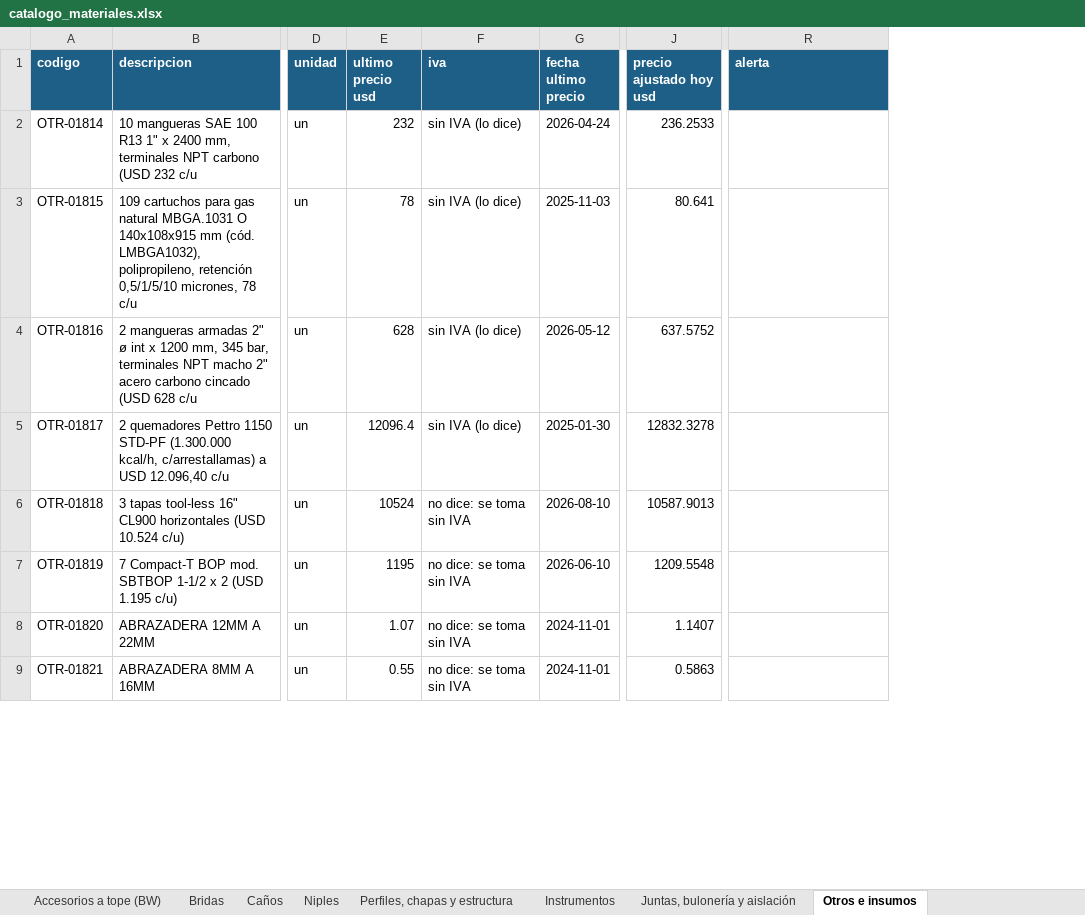
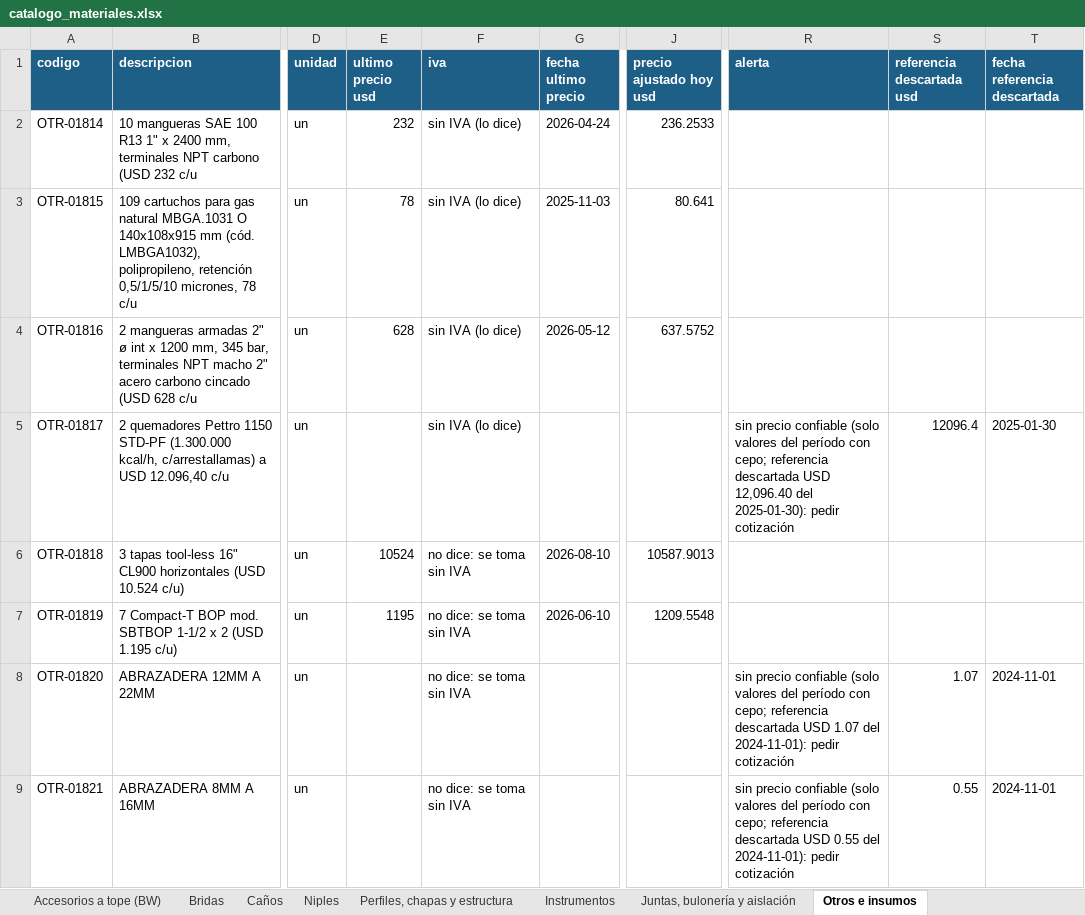
Before and after one commit to ricardoalvarezu2-cyber/cotizador-itt-2.0, an Excel workbook: conocimiento/precios/catalogo_materiales.xlsx, sheet Otros e insumos, drawn as a sheet; only a part is shown, gaps mark what is left out; values as stored, in another font and other column widths than the file's, no borders; the diff covers the shown part only; the diff names each change by its address in the sheet, - before the commit and + after, or states it on an @@ line.

```diff
--- a/conocimiento/precios/catalogo_materiales.xlsx (sheet Otros e insumos)
+++ b/conocimiento/precios/catalogo_materiales.xlsx (sheet Otros e insumos)
+column S (referencia descartada usd), rows 5-9: 12096.4 |  |  | 1.07 | 0.55
+column T (fecha referencia descartada), rows 5-9: 2025-01-30 |  |  | 2024-11-01 | 2024-11-01
-E5 (ultimo precio usd): 12096.4
+E5 (ultimo precio usd): (empty)
-G5 (fecha ultimo precio): 2025-01-30
+G5 (fecha ultimo precio): (empty)
-J5 (precio ajustado hoy usd): 12832.3278
+J5 (precio ajustado hoy usd): (empty)
-R5 (alerta): (empty)
+R5 (alerta): sin precio confiable (solo valores del período con cepo; referencia descartada USD 12,096.40 del 2025-01-30): pedir cotización
-E8 (ultimo precio usd): 1.07
+E8 (ultimo precio usd): (empty)
-G8:G9 (fecha ultimo precio): 2024-11-01
+G8:G9 (fecha ultimo precio): (empty)
-J8 (precio ajustado hoy usd): 1.1407
+J8 (precio ajustado hoy usd): (empty)
-R8 (alerta): (empty)
+R8 (alerta): sin precio confiable (solo valores del período con cepo; referencia descartada USD 1.07 del 2024-11-01): pedir cotización
-E9 (ultimo precio usd): 0.55
+E9 (ultimo precio usd): (empty)
-J9 (precio ajustado hoy usd): 0.5863
+J9 (precio ajustado hoy usd): (empty)
-R9 (alerta): (empty)
+R9 (alerta): sin precio confiable (solo valores del período con cepo; referencia descartada USD 0.55 del 2024-11-01): pedir cotización
```
Also changed, not shown: 1516 edited cells elsewhere in this sheet, sheet Todos, sheet Accesorios a tope (BW), sheet Juntas, bulonería y aislación, sheet Bridas, sheet Accesorios forjados (roscados -, sheet Válvulas, 4 more sheets, 8 other files.
